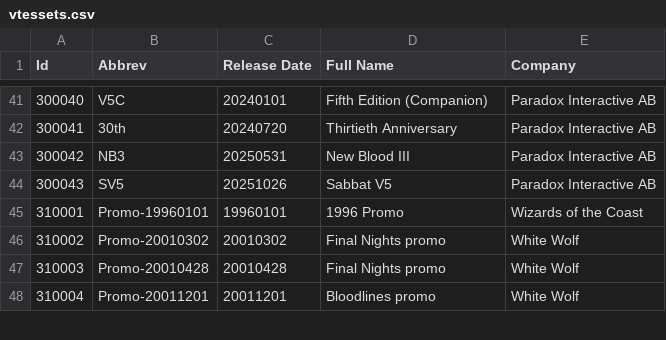
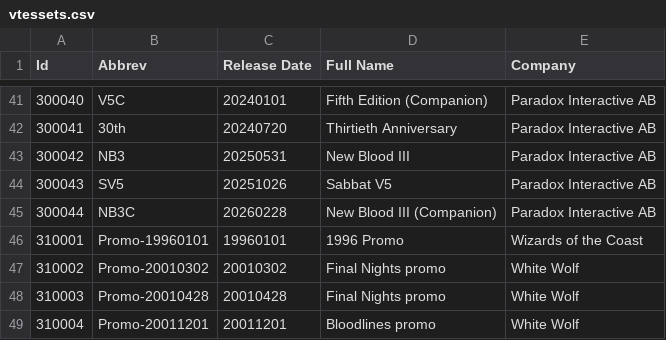
Before and after one commit to Zavierazo/vtesdecks-back, a CSV file: src/main/resources/data/vtessets.csv, drawn as a sheet; only a part is shown, gaps mark what is left out.

Commit message:
feat(vtessets): add New Blood III Companion

```diff
--- a/src/main/resources/data/vtessets.csv
+++ b/src/main/resources/data/vtessets.csv
@@ -44,2 +44,3 @@
 "300043","SV5","20251026","Sabbat V5","Paradox Interactive AB"
+"300044","NB3C","20260228","New Blood III (Companion)","Paradox Interactive AB"
 "310001","Promo-19960101","19960101","1996 Promo","Wizards of the Coast"
```
Also changed, not shown: src/main/resources/data/vtescrypt.csv, src/main/resources/data/vteslib.csv, 3 other files.
